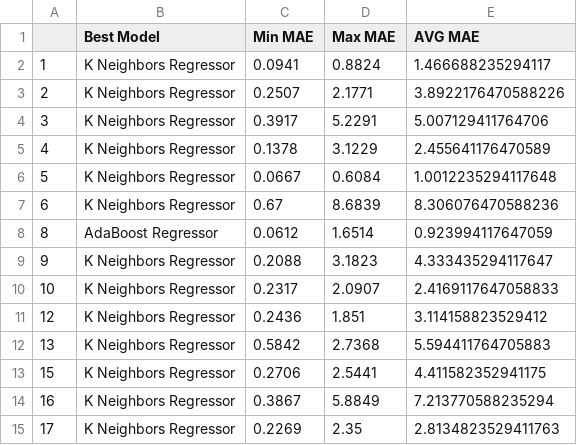
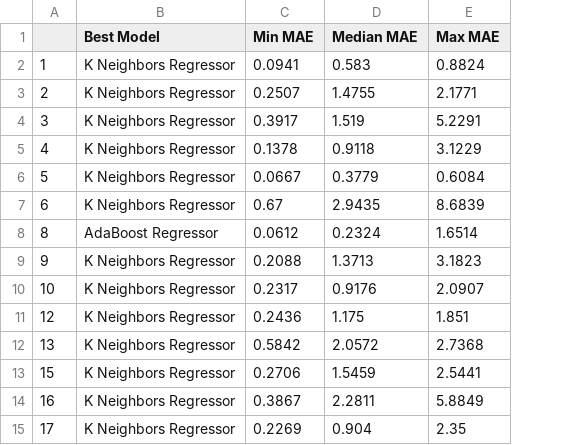
Before and after one commit to fmegahed/shoulder_fatigue_modeling, a CSV file: outputs/summary/summary_individual.csv, drawn as a sheet; removed rows and columns are numbered as before the commit, all else as after; the diff names each change by its address in the sheet, - before the commit and + after, or states it on an @@ line.

Commit message:
Rewrote summary tables code, implemented different method for feature importance.

```diff
--- a/outputs/summary/summary_individual.csv
+++ b/outputs/summary/summary_individual.csv
+column D (Median MAE), rows 2-15: 0.583 | 1.4755 | 1.519 | 0.9118 | 0.3779 | 2.9435 | 0.2324 | 1.3713 | 0.9176 | 1.175 | 2.0572 | 1.5459 | 2.2811 | 0.904
-column E (AVG MAE), rows 2-15: 1.466688235294117 | 3.8922176470588226 | 5.007129411764706 | 2.455641176470589 | 1.0012235294117648 | 8.306076470588236 | 0.923994117647059 | 4.333435294117647 | 2.4169117647058833 | 3.114158823529412 | 5.594411764705883 | 4.411582352941175 | 7.213770588235294 | 2.8134823529411763
```
Also changed, not shown: outputs/summary/summary_general.csv, 2 other files.
